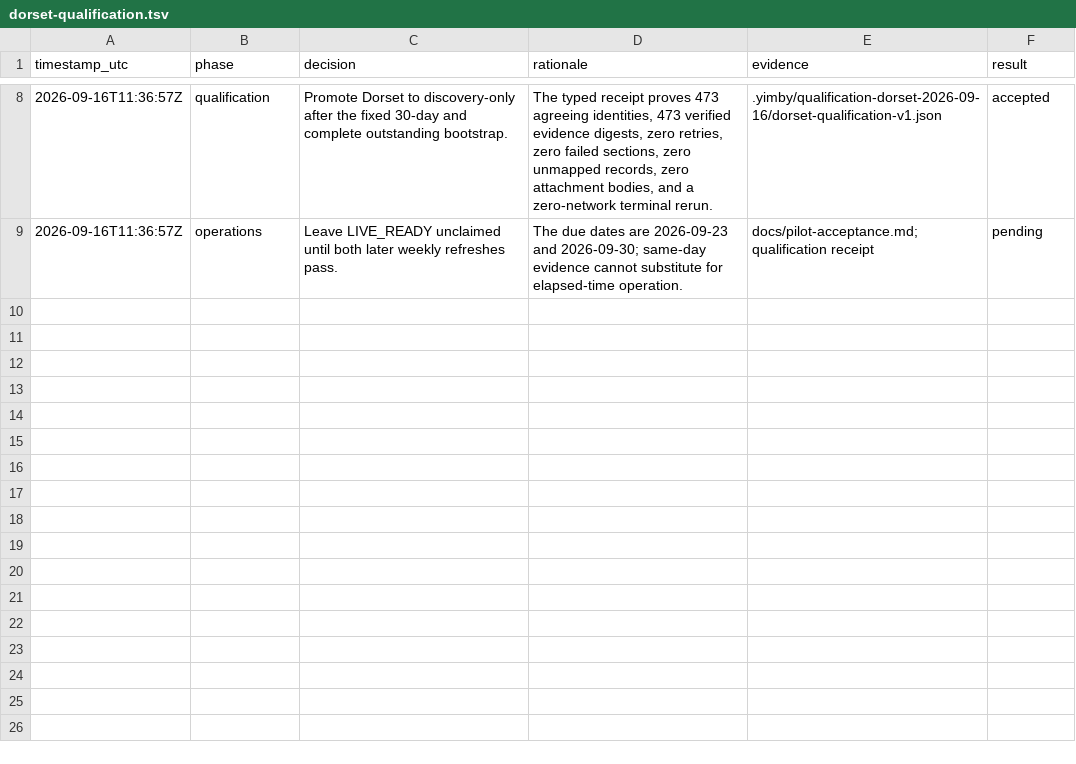
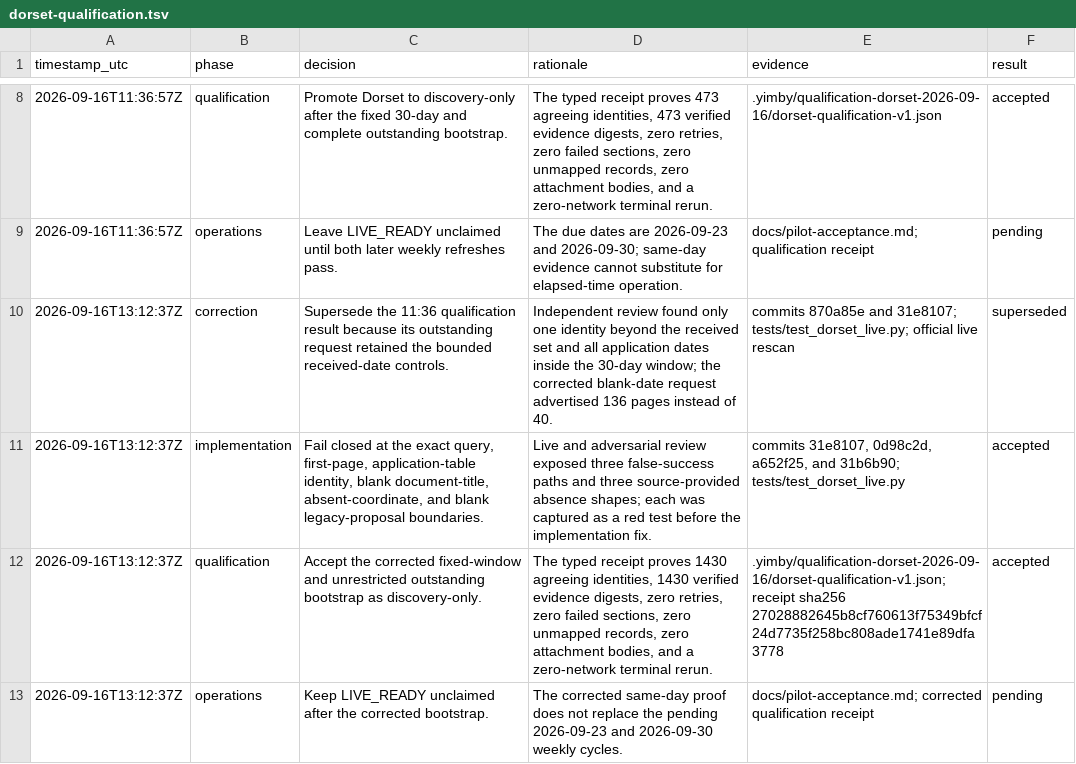
Before and after one commit to kstathou/uk-planning-applications, a TSV file: .audit/dorset-qualification.tsv, drawn as a sheet; only a part is shown, gaps mark what is left out; the diff names each change by its address in the sheet, - before the commit and + after, or states it on an @@ line.

Commit message:
docs: correct Dorset qualification evidence

```diff
--- a/.audit/dorset-qualification.tsv
+++ b/.audit/dorset-qualification.tsv
+row 10: 2026-09-16T13:12:37Z | correction | Supersede the 11:36 qualification result because its outstanding request retained the bounded received-date controls. | Independent review found only one identity beyond the received set and all application dates inside the 30-day window; the corrected blank-date request advertised 136 pages instead of 40. | commits 870a85e and 31e8107; tests/test_dorset_live.py; official live rescan | superseded
+row 11: 2026-09-16T13:12:37Z | implementation | Fail closed at the exact query, first-page, application-table identity, blank document-title, absent-coordinate, and blank legacy-proposal boundaries. | Live and adversarial review exposed three false-success paths and three source-provided absence shapes; each was captured as a red test before the implementation fix. | commits 31e8107, 0d98c2d, a652f25, and 31b6b90; tests/test_dorset_live.py | accepted
+row 12: 2026-09-16T13:12:37Z | qualification | Accept the corrected fixed-window and unrestricted outstanding bootstrap as discovery-only. | The typed receipt proves 1430 agreeing identities, 1430 verified evidence digests, zero retries, zero failed sections, zero unmapped records, zero attachment bodies, and a zero-network terminal rerun. | .yimby/qualification-dorset-2026-09-16/dorset-qualification-v1.json; receipt sha256 27028882645b8cf760613f75349bfcf24d7735f258bc808ade1741e89dfa3778 | accepted
+row 13: 2026-09-16T13:12:37Z | operations | Keep LIVE_READY unclaimed after the corrected bootstrap. | The corrected same-day proof does not replace the pending 2026-09-23 and 2026-09-30 weekly cycles. | docs/pilot-acceptance.md; corrected qualification receipt | pending
```
Also changed, not shown: 4 other files.
